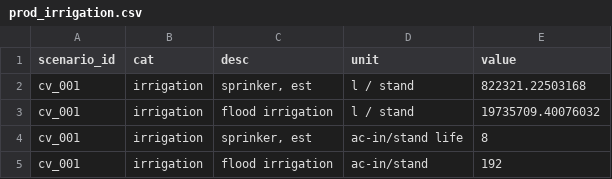
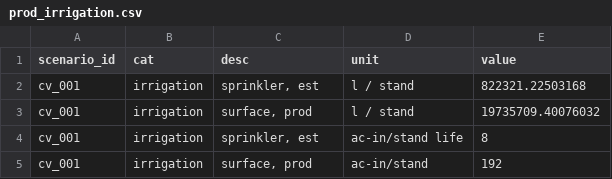
Before and after one commit to vanichols/alfalfa, a CSV file: R/data_tidy/prod_irrigation.csv, drawn as a sheet.

```diff
--- a/R/data_tidy/prod_irrigation.csv
+++ b/R/data_tidy/prod_irrigation.csv
@@ -1,5 +1,5 @@
 scenario_id,cat,desc,unit,value
-cv_001,irrigation,"sprinker, est",l / stand,822321.22503168
-cv_001,irrigation,flood irrigation,l / stand,19735709.40076032
-cv_001,irrigation,"sprinker, est",ac-in/stand life,8
-cv_001,irrigation,flood irrigation,ac-in/stand,192
+cv_001,irrigation,"sprinkler, est",l / stand,822321.22503168
+cv_001,irrigation,"surface, prod",l / stand,19735709.40076032
+cv_001,irrigation,"sprinkler, est",ac-in/stand life,8
+cv_001,irrigation,"surface, prod",ac-in/stand,192
```
Also changed, not shown: R/data_raw/lca-sheets/raw_assumptions.csv, R/data_raw/lca-sheets/raw_cv_001.csv, 21 other files.
